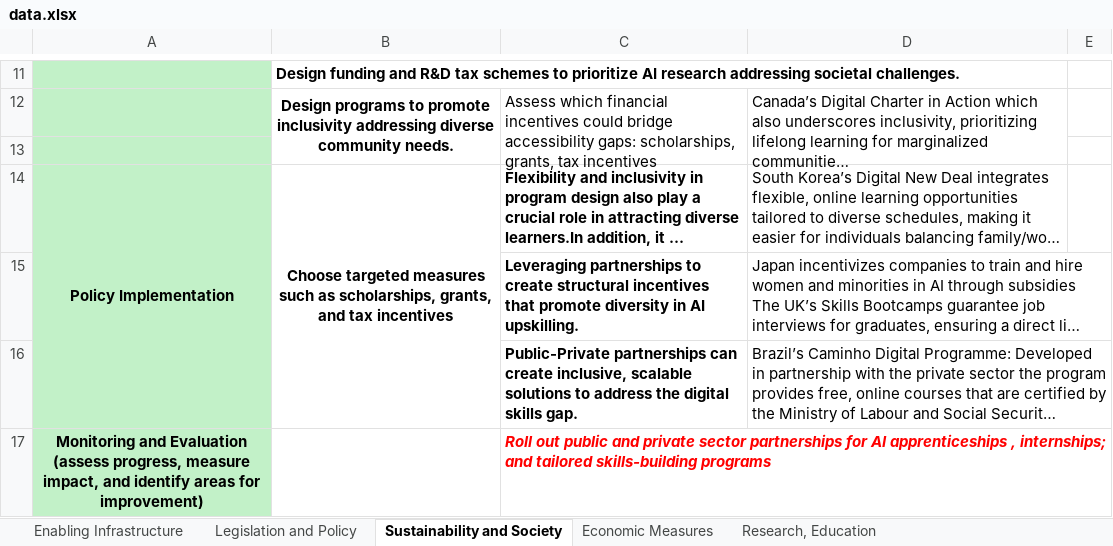
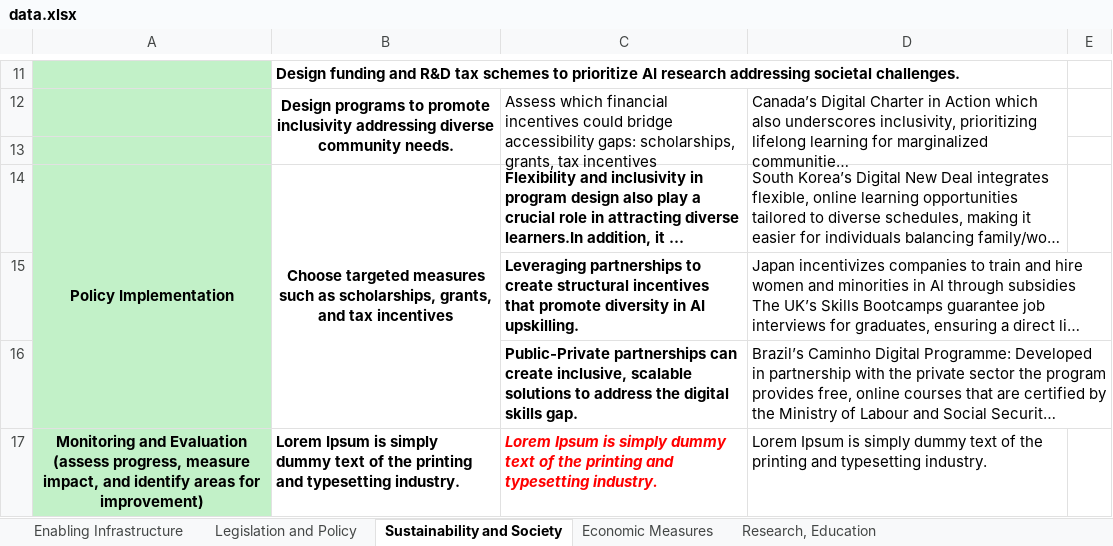
Before and after one commit to elonashatri/policy-tool, an Excel workbook: public/data.xlsx, sheet Sustainability and Society, drawn as a sheet; only a part is shown, gaps mark what is left out; long unchanged cells end in …; values as stored, in another font and other column widths than the file's, no borders; the diff names each change by its address in the sheet, - before the commit and + after, or states it on an @@ line.

```diff
--- a/public/data.xlsx (sheet Sustainability and Society)
+++ b/public/data.xlsx (sheet Sustainability and Society)
-B17: (empty)
+B17: Lorem Ipsum is simply dummy text of the printing and typesetting industry.
-C17: Roll out public and private sector partnerships for AI apprenticeships , internships; and tailored skills-building programs
+C17: Lorem Ipsum is simply dummy text of the printing and typesetting industry.
-D17: (empty)
+D17: Lorem Ipsum is simply dummy text of the printing and typesetting industry.
```
Also changed, not shown: 9 other files.
